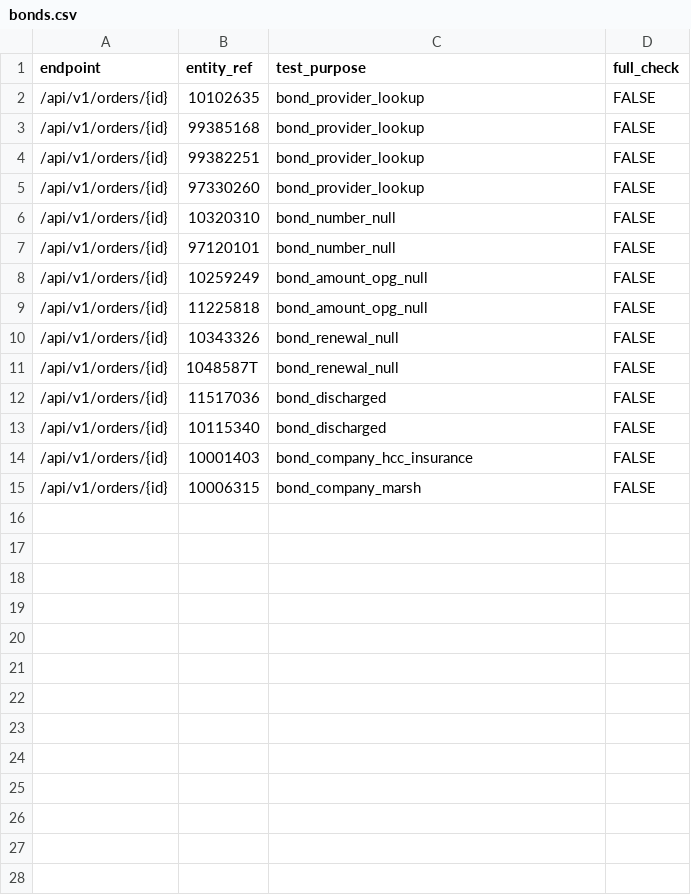
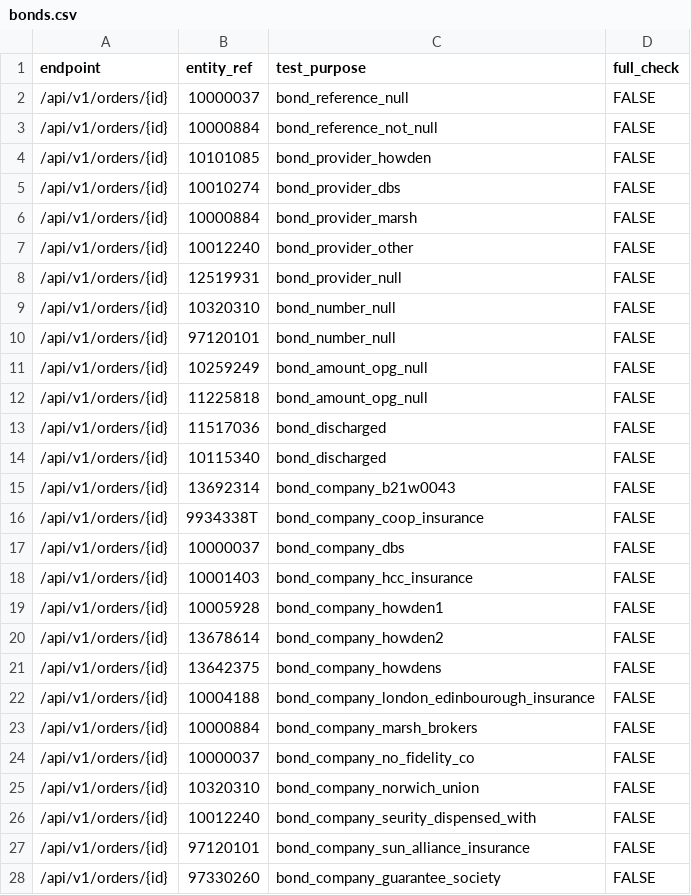
Before and after one commit to ministryofjustice/opg-data-casrec-migration, a CSV file: scripts/api_tests_generator/preprod_cases/bonds.csv, drawn as a sheet; only a part is shown; the diff covers the shown part only.

Commit message:
IN-695b add extra API test cases to bonds

```diff
--- a/scripts/api_tests_generator/preprod_cases/bonds.csv
+++ b/scripts/api_tests_generator/preprod_cases/bonds.csv
@@ -1,6 +1,9 @@
 endpoint,entity_ref,test_purpose,full_check
-/api/v1/orders/{id},10102635,bond_provider_lookup,FALSE
-/api/v1/orders/{id},99385168,bond_provider_lookup,FALSE
-/api/v1/orders/{id},99382251,bond_provider_lookup,FALSE
-/api/v1/orders/{id},97330260,bond_provider_lookup,FALSE
+/api/v1/orders/{id},10000037,bond_reference_null,FALSE
+/api/v1/orders/{id},10000884,bond_reference_not_null,FALSE
+/api/v1/orders/{id},10101085,bond_provider_howden,FALSE
+/api/v1/orders/{id},10010274,bond_provider_dbs,FALSE
+/api/v1/orders/{id},10000884,bond_provider_marsh,FALSE
+/api/v1/orders/{id},10012240,bond_provider_other,FALSE
+/api/v1/orders/{id},12519931,bond_provider_null,FALSE
 /api/v1/orders/{id},10320310,bond_number_null,FALSE
@@ -9,7 +12,17 @@ endpoint,entity_ref,test_purpose,full_check
 /api/v1/orders/{id},11225818,bond_amount_opg_null,FALSE
-/api/v1/orders/{id},10343326,bond_renewal_null,FALSE
-/api/v1/orders/{id},1048587T,bond_renewal_null,FALSE
 /api/v1/orders/{id},11517036,bond_discharged,FALSE
 /api/v1/orders/{id},10115340,bond_discharged,FALSE
+/api/v1/orders/{id},13692314,bond_company_b21w0043,FALSE
+/api/v1/orders/{id},9934338T,bond_company_coop_insurance,FALSE
+/api/v1/orders/{id},10000037,bond_company_dbs,FALSE
 /api/v1/orders/{id},10001403,bond_company_hcc_insurance,FALSE
-/api/v1/orders/{id},10006315,bond_company_marsh,FALSE
+/api/v1/orders/{id},10005928,bond_company_howden1,FALSE
+/api/v1/orders/{id},13678614,bond_company_howden2,FALSE
+/api/v1/orders/{id},13642375,bond_company_howdens,FALSE
+/api/v1/orders/{id},10004188,bond_company_london_edinbourough_insurance,FALSE
+/api/v1/orders/{id},10000884,bond_company_marsh_brokers,FALSE
+/api/v1/orders/{id},10000037,bond_company_no_fidelity_co,FALSE
+/api/v1/orders/{id},10320310,bond_company_norwich_union,FALSE
+/api/v1/orders/{id},10012240,bond_company_seurity_dispensed_with,FALSE
+/api/v1/orders/{id},97120101,bond_company_sun_alliance_insurance,FALSE
+/api/v1/orders/{id},97330260,bond_company_guarantee_society,FALSE
```
Also changed, not shown: 2 added rows elsewhere in this file, 2 other files.
